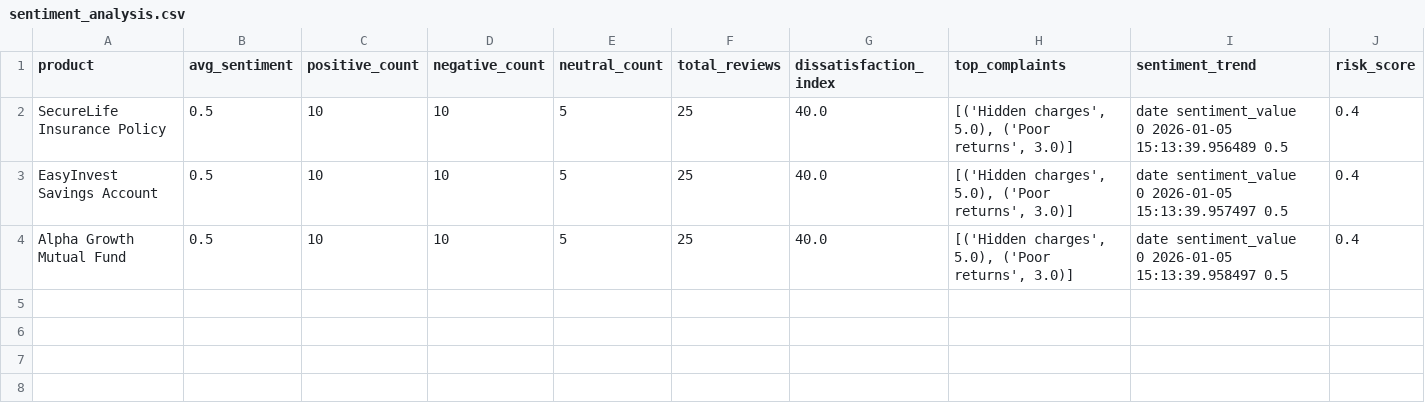
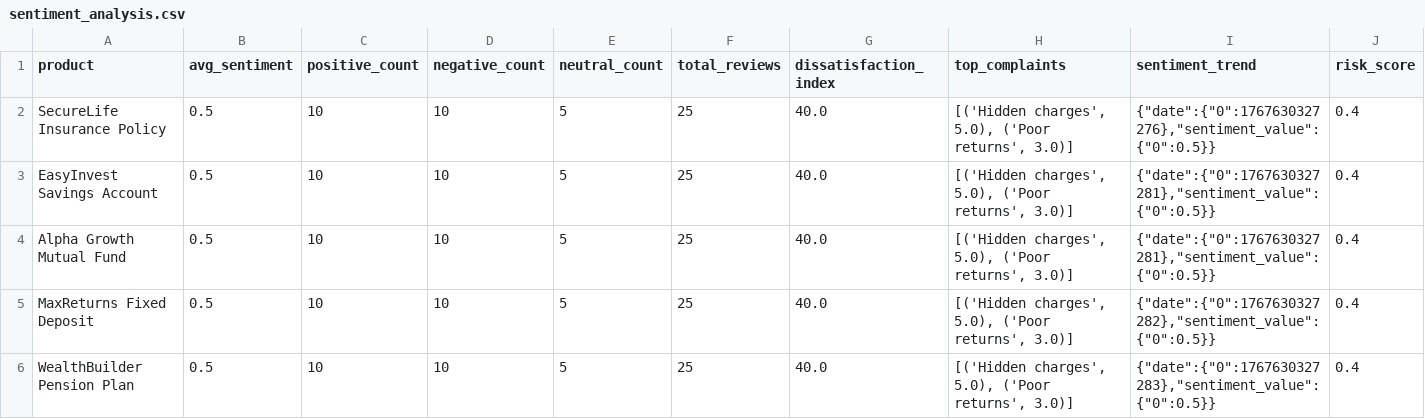
Before and after one commit to ChittHirpara/daiict, a CSV file: data/processed/sentiment_analysis.csv, drawn as a sheet.

```diff
--- a/data/processed/sentiment_analysis.csv
+++ b/data/processed/sentiment_analysis.csv
@@ -1,7 +1,6 @@
 product,avg_sentiment,positive_count,negative_count,neutral_count,total_reviews,dissatisfaction_index,top_complaints,sentiment_trend,risk_score
-SecureLife Insurance Policy,0.5,10,10,5,25,40.0,"[('Hidden charges', 5.0), ('Poor returns', 3.0)]","                        date  sentiment_value
-0 2026-01-05 15:13:39.956489              0.5",0.4
-EasyInvest Savings Account,0.5,10,10,5,25,40.0,"[('Hidden charges', 5.0), ('Poor returns', 3.0)]","                        date  sentiment_value
-0 2026-01-05 15:13:39.957497              0.5",0.4
-Alpha Growth Mutual Fund,0.5,10,10,5,25,40.0,"[('Hidden charges', 5.0), ('Poor returns', 3.0)]","                        date  sentiment_value
-0 2026-01-05 15:13:39.958497              0.5",0.4
+SecureLife Insurance Policy,0.5,10,10,5,25,40.0,"[('Hidden charges', 5.0), ('Poor returns', 3.0)]","{""date"":{""0"":1767630327276},""sentiment_value"":{""0"":0.5}}",0.4
+EasyInvest Savings Account,0.5,10,10,5,25,40.0,"[('Hidden charges', 5.0), ('Poor returns', 3.0)]","{""date"":{""0"":1767630327281},""sentiment_value"":{""0"":0.5}}",0.4
+Alpha Growth Mutual Fund,0.5,10,10,5,25,40.0,"[('Hidden charges', 5.0), ('Poor returns', 3.0)]","{""date"":{""0"":1767630327281},""sentiment_value"":{""0"":0.5}}",0.4
+MaxReturns Fixed Deposit,0.5,10,10,5,25,40.0,"[('Hidden charges', 5.0), ('Poor returns', 3.0)]","{""date"":{""0"":1767630327282},""sentiment_value"":{""0"":0.5}}",0.4
+WealthBuilder Pension Plan,0.5,10,10,5,25,40.0,"[('Hidden charges', 5.0), ('Poor returns', 3.0)]","{""date"":{""0"":1767630327283},""sentiment_value"":{""0"":0.5}}",0.4
```
Also changed, not shown: data/processed/gap_analysis.csv, 18 other files.
